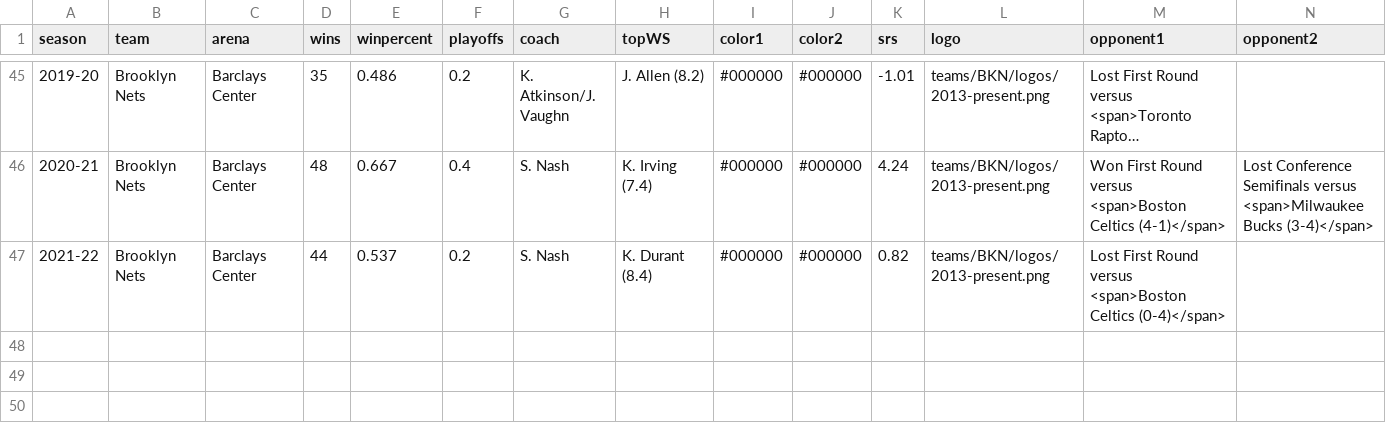
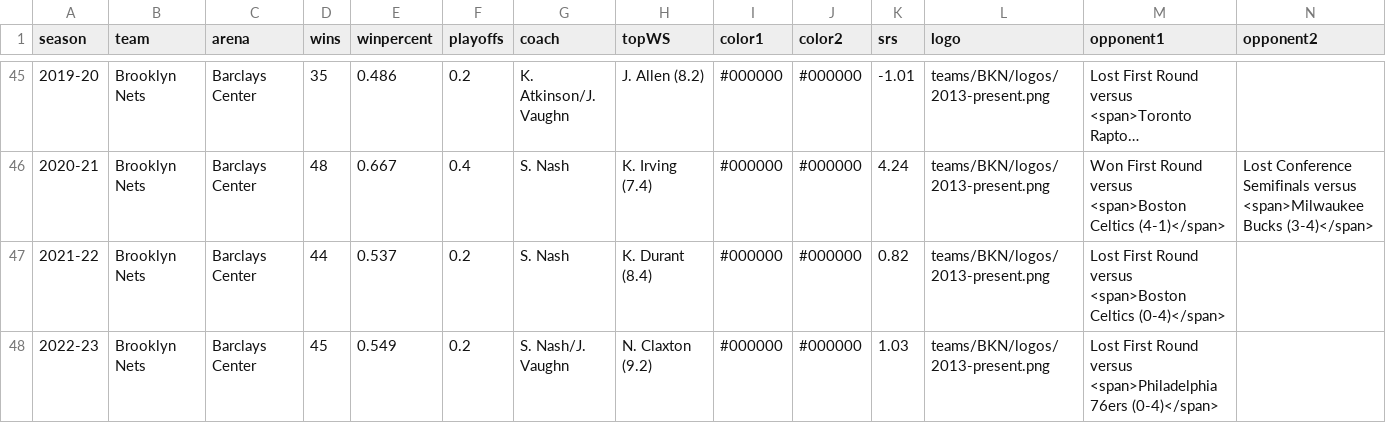
Before and after one commit to zacariias/nbahistory, a CSV file: teams/BKN/data.csv, drawn as a sheet; only a part is shown, gaps mark what is left out; long unchanged cells end in …; rows hold the shown columns only; the diff names each change by its address in the sheet, - before the commit and + after, or states it on an @@ line.

Commit message:
Update data

```diff
--- a/teams/BKN/data.csv
+++ b/teams/BKN/data.csv
+row 48: 2022-23 | Brooklyn Nets | Barclays Center | 45 | 0.549 | 0.2 | S. Nash/J. Vaughn | N. Claxton (9.2) | #000000 | #000000 | 1.03 | teams/BKN/logos/2013-present.png | Lost First Round versus <span>Philadelphia 76ers (0-4)</span>
```
Also changed, not shown: teams/DAL/data.csv, teams/IND/data.csv, 12 other files.
